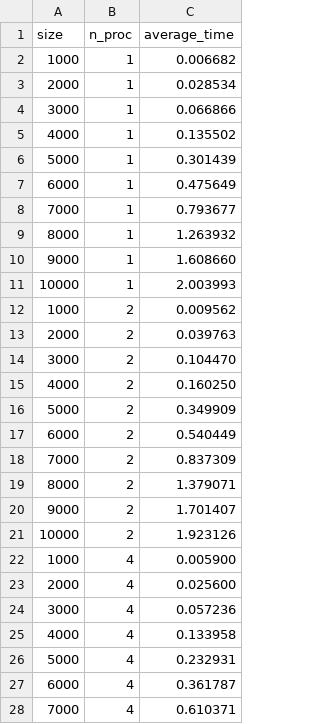
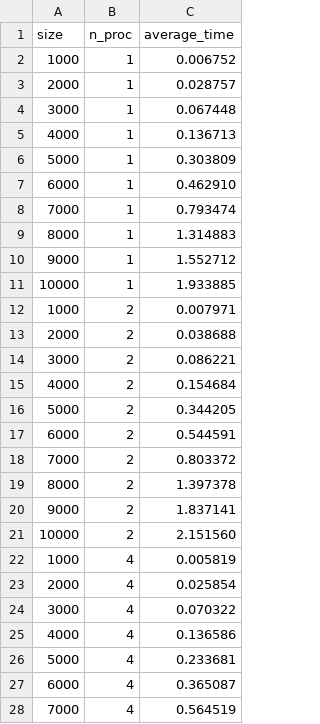
Before and after one commit to DariaShel/skipod, a CSV file: mpi/res.csv, drawn as a sheet; only a part is shown; the diff covers the shown part only.

Commit message:
fix shedule time

```diff
--- a/mpi/res.csv
+++ b/mpi/res.csv
@@ -1,28 +1,28 @@
 size,n_proc,average_time
-1000,1,0.006682
-2000,1,0.028534
-3000,1,0.066866
-4000,1,0.135502
-5000,1,0.301439
-6000,1,0.475649
-7000,1,0.793677
-8000,1,1.263932
-9000,1,1.608660
-10000,1,2.003993
-1000,2,0.009562
-2000,2,0.039763
-3000,2,0.104470
-4000,2,0.160250
-5000,2,0.349909
-6000,2,0.540449
-7000,2,0.837309
-8000,2,1.379071
-9000,2,1.701407
-10000,2,1.923126
-1000,4,0.005900
-2000,4,0.025600
-3000,4,0.057236
-4000,4,0.133958
-5000,4,0.232931
-6000,4,0.361787
-7000,4,0.610371
+1000,1,0.006752
+2000,1,0.028757
+3000,1,0.067448
+4000,1,0.136713
+5000,1,0.303809
+6000,1,0.462910
+7000,1,0.793474
+8000,1,1.314883
+9000,1,1.552712
+10000,1,1.933885
+1000,2,0.007971
+2000,2,0.038688
+3000,2,0.086221
+4000,2,0.154684
+5000,2,0.344205
+6000,2,0.544591
+7000,2,0.803372
+8000,2,1.397378
+9000,2,1.837141
+10000,2,2.151560
+1000,4,0.005819
+2000,4,0.025854
+3000,4,0.070322
+4000,4,0.136586
+5000,4,0.233681
+6000,4,0.365087
+7000,4,0.564519
```
Also changed, not shown: 43 edited cells elsewhere in this file, 1 other file.
